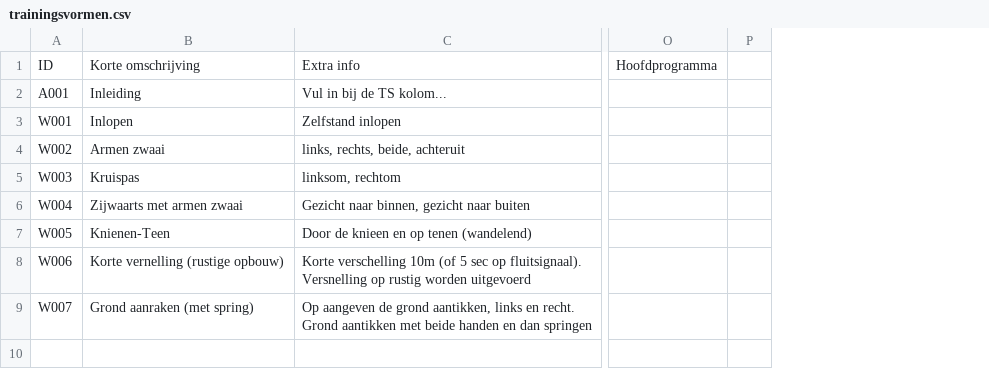
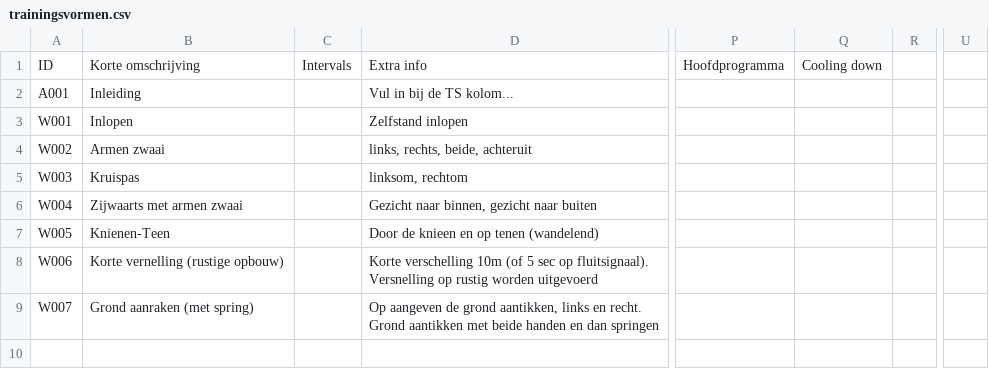
Before and after one commit to Michelvanderheide/running-drills, a CSV file: assets/trainingsvormen.csv, drawn as a sheet; only a part is shown, gaps mark what is left out; the diff covers the shown part only; the diff names each change by its address in the sheet, - before the commit and + after, or states it on an @@ line.

```diff
--- a/assets/trainingsvormen.csv
+++ b/assets/trainingsvormen.csv
+column C, row 1: Intervals
+column Q, row 1: Cooling down
+column U, empty
```
Also changed, not shown: 5 added rows, 1 removed row and 8 edited cells elsewhere in this file, 42 other files.
